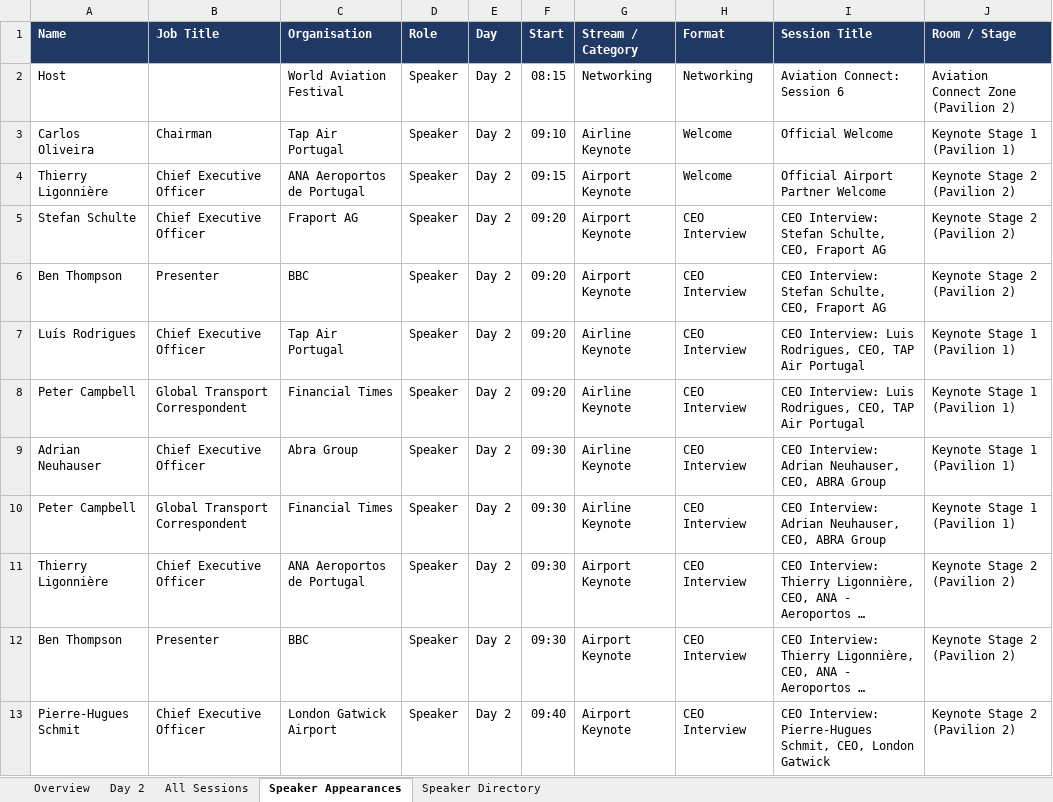
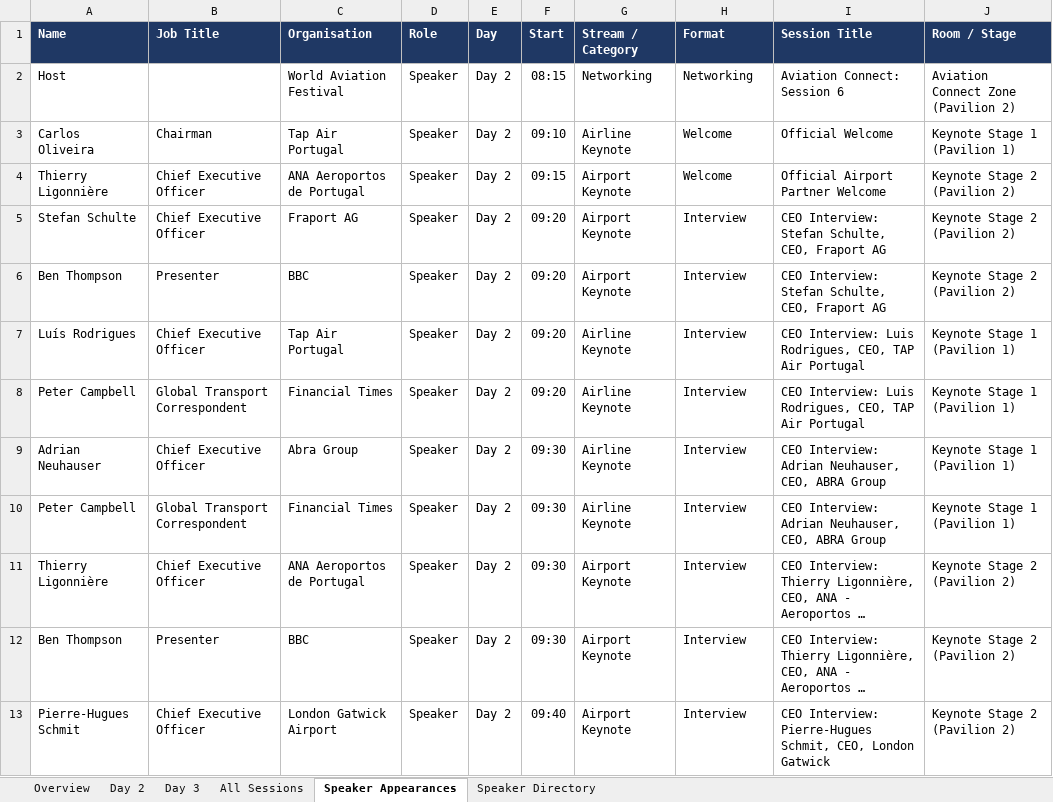
Before and after one commit to aircodex-git/AIRCDX, an Excel workbook: agenda/WAF_Agenda.xlsx, sheet Speaker Appearances, drawn as a sheet; only a part is shown; long unchanged cells end in …; values as stored, in another font and other column widths than the file's, no borders; table styles not drawn; the diff covers the shown part only; the diff names each change by its address in the sheet, - before the commit and + after, or states it on an @@ line.

```diff
--- a/agenda/WAF_Agenda.xlsx (sheet Speaker Appearances)
+++ b/agenda/WAF_Agenda.xlsx (sheet Speaker Appearances)
+sheet tab: Day 3
-H5:H13 (Format): CEO Interview
+H5:H13 (Format): Interview
```
Also changed, not shown: 107 added rows and 9 edited cells elsewhere in this sheet, sheet All Sessions, sheet Speaker Directory, sheet Overview, sheet Day 2, formulas that keep their value, 2 other files.
